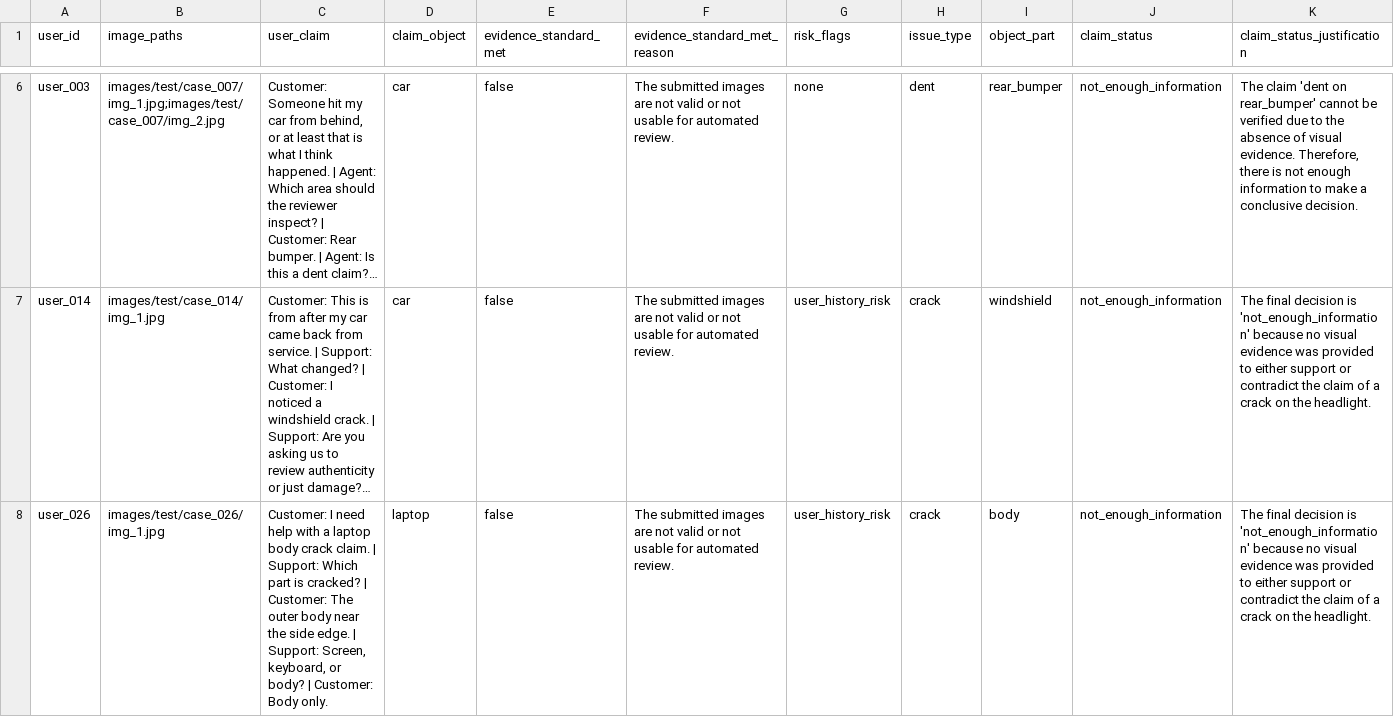
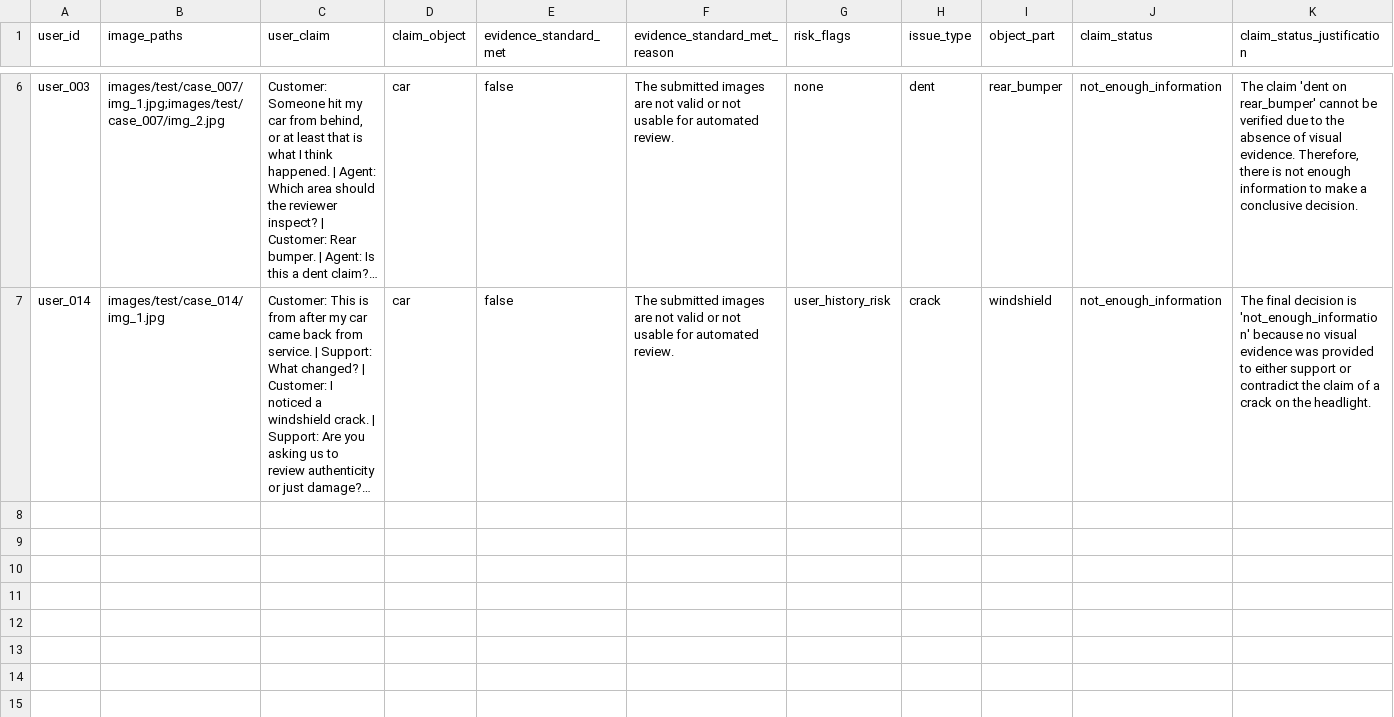
Before and after one commit to mahammadaftab/VeriSight_Nexus, a CSV file: dataset/output.csv, drawn as a sheet; only a part is shown, gaps mark what is left out; long unchanged cells end in …; rows hold the shown columns only; the diff covers the shown part only; the diff names each change by its address in the sheet, - before the commit and + after, or states it on an @@ line.

```diff
--- a/dataset/output.csv
+++ b/dataset/output.csv
-row 8: user_026 | images/test/case_026/img_1.jpg | Customer: I need help with a laptop body crack claim. | Support: Which part is cracked? | Customer: The outer body near the side edge. | Support: Screen, keyboard, or body? | Customer: Body only. | laptop | false | The submitted images are not valid or not usable for automated review. | user_history_risk | crack | body | not_enough_information | The final decision is 'not_enough_information' because no visual evidence was provided to either support or contradict the claim of a crack on the headlight.
```
Also changed, not shown: 1 removed row elsewhere in this file, 48 other files.
